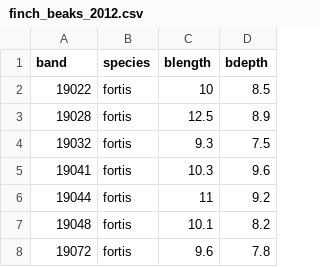
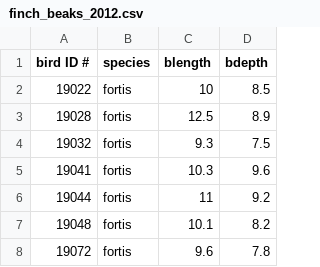
Before and after one commit to rcorfas/NEU340, a CSV file: modules_1_2/finch_beaks_2012.csv, drawn as a sheet; only a part is shown.

Commit message:
Update finch_beaks_2012.csv

```diff
--- a/modules_1_2/finch_beaks_2012.csv
+++ b/modules_1_2/finch_beaks_2012.csv
@@ -1,2 +1,2 @@
-band,species,blength,bdepth
+bird ID #,species,blength,bdepth
 19022,fortis,10,8.5
```
